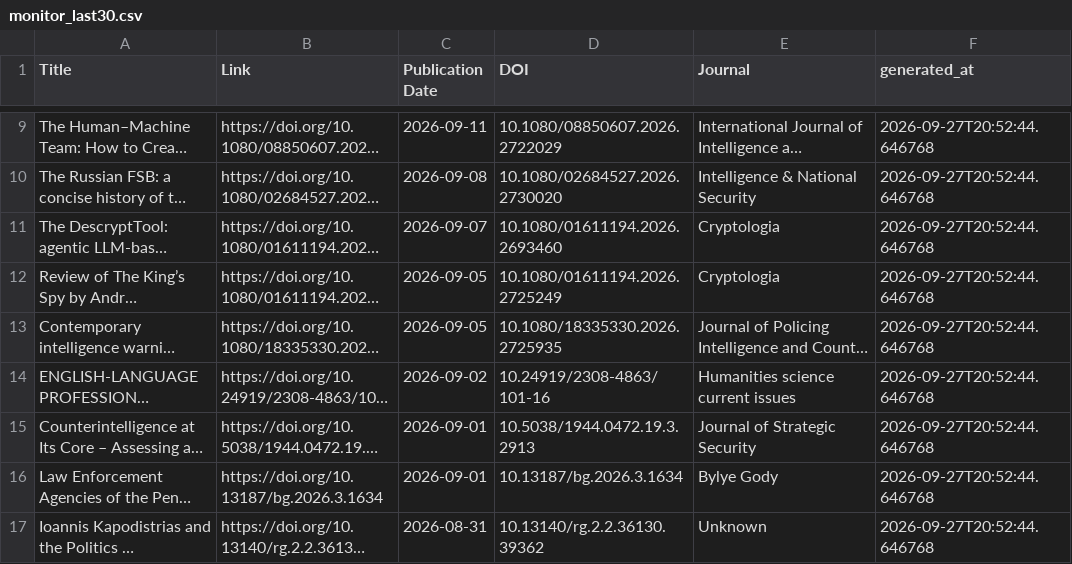
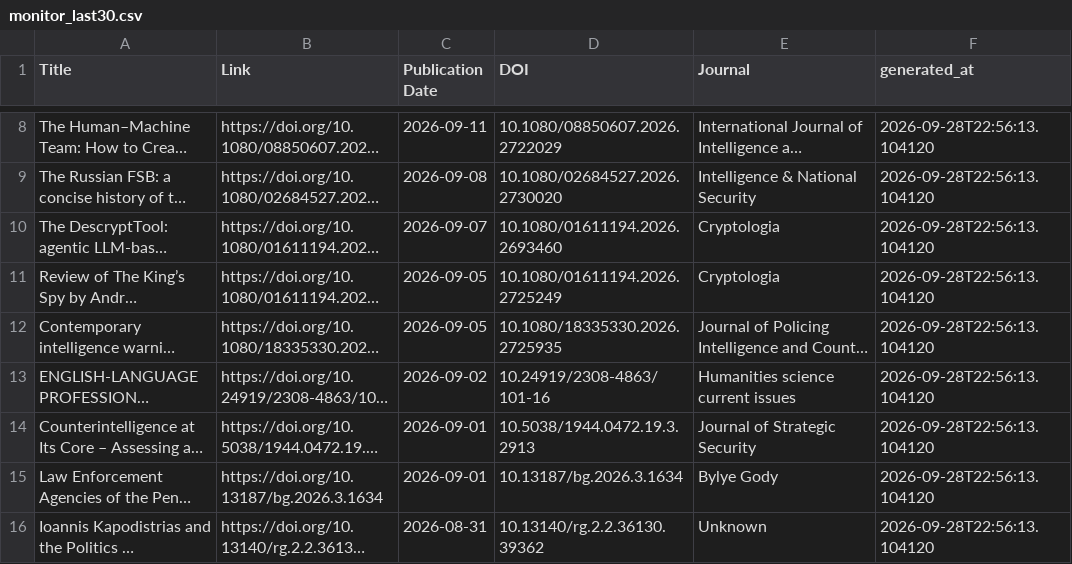
Before and after one commit to yusufaliozkan/zotero-intelligence-bibliography, a CSV file: monitor_last30.csv, drawn as a sheet; only a part is shown, gaps mark what is left out; long unchanged cells end in …; addresses are those after the commit; the diff covers the shown part only; the diff names each change by its address in the sheet, - before the commit and + after, or states it on an @@ line.

Commit message:
Update monitor results

```diff
--- a/monitor_last30.csv
+++ b/monitor_last30.csv
-F8:F16 (generated_at): 2026-09-27T20:52:44.646768
+F8:F16 (generated_at): 2026-09-28T22:56:13.104120
```
Also changed, not shown: 1 added row, 2 removed rows and 5 edited cells elsewhere in this file, monitor_last90.csv, monitor_podcasts.csv.
